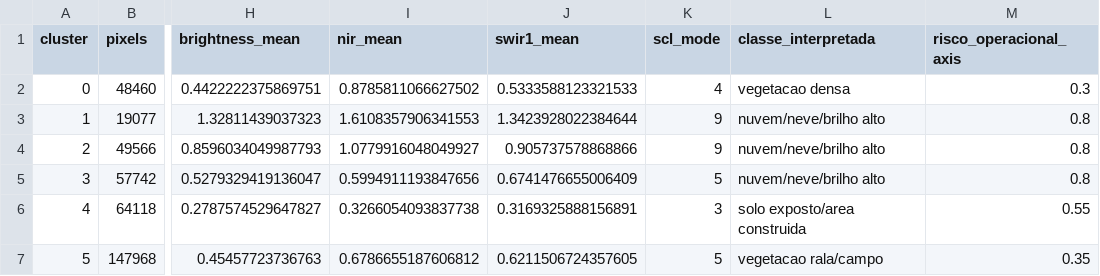
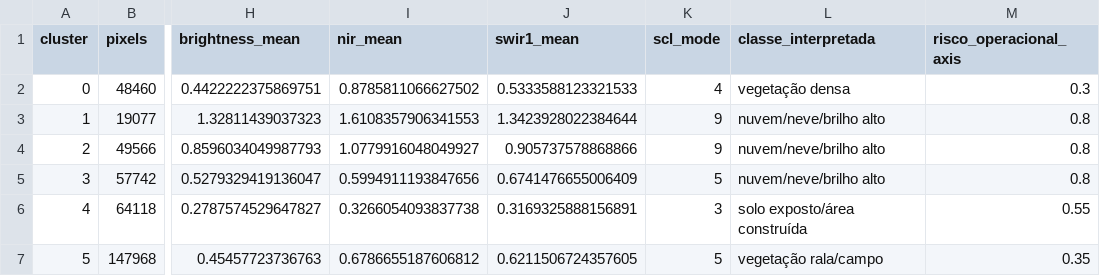
Before and after one commit to Vikcarvalhos/axis-gs-ml, a CSV file: axis_copernicus_outputs/perfis_clusters.csv, drawn as a sheet; only a part is shown, gaps mark what is left out; the diff names each change by its address in the sheet, - before the commit and + after, or states it on an @@ line.

```diff
--- a/axis_copernicus_outputs/perfis_clusters.csv
+++ b/axis_copernicus_outputs/perfis_clusters.csv
-L2 (classe_interpretada): vegetacao densa
+L2 (classe_interpretada): vegetação densa
-L6 (classe_interpretada): solo exposto/area construida
+L6 (classe_interpretada): solo exposto/área construída
-L7 (classe_interpretada): vegetacao rala/campo
+L7 (classe_interpretada): vegetação rala/campo
```
Also changed, not shown: axis_copernicus_outputs/importancia_random_forest.csv, axis_copernicus_outputs/metricas_kmeans.csv, 9 other files.
